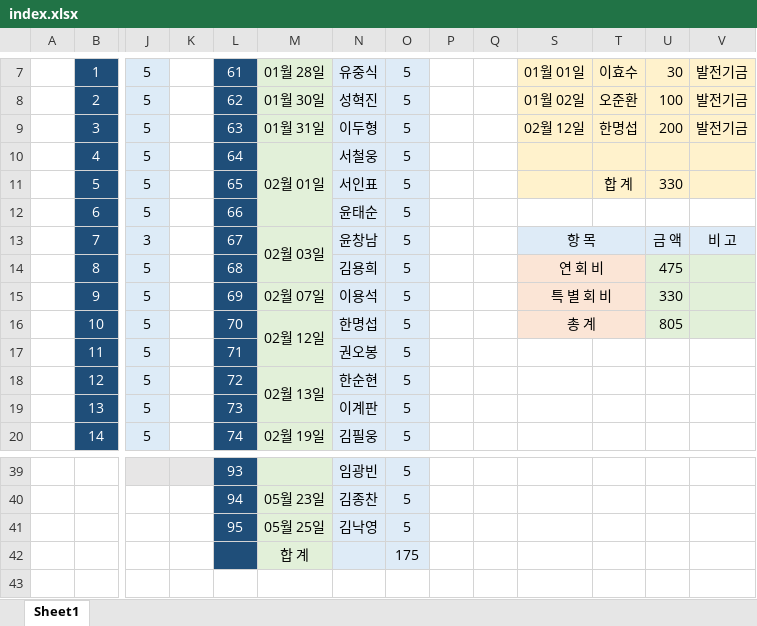
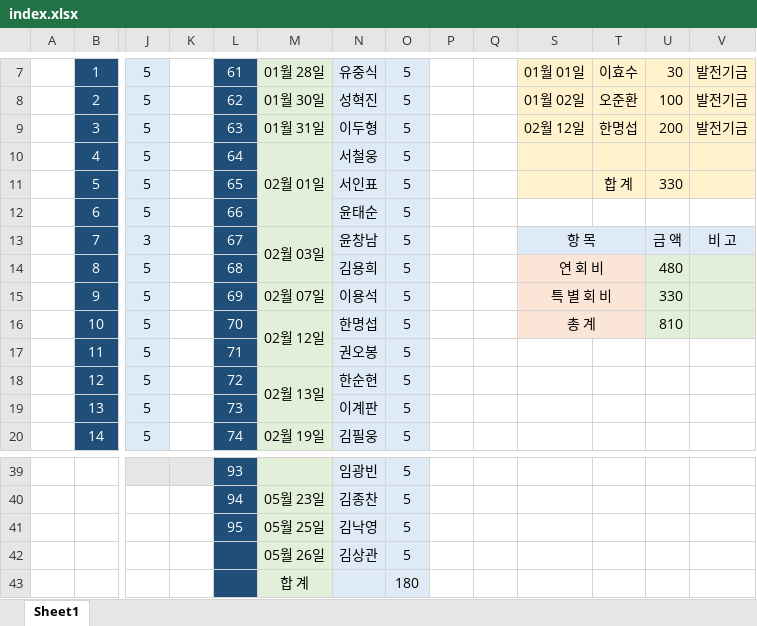
Before and after one commit to IKANGIS/AnnualDue, an Excel workbook: index.xlsx, sheet Sheet1, drawn as a sheet; only a part is shown, gaps mark what is left out; values as stored, in another font and other column widths than the file's, no borders; removed rows and columns are numbered as before the commit, all else as after; rows hold the shown columns only; the diff names each change by its address in the sheet, - before the commit and + after, or states it on an @@ line.

```diff
--- a/index.xlsx (sheet Sheet1)
+++ b/index.xlsx (sheet Sheet1)
-U14: 475
+U14: 480
-U16: 805
+U16: 810
-row 42:  |  |  |  |  | 합 계 |  | 175
+row 42:  |  |  |  |  | 05월 26일 | 김상관 | 5
+row 43:  |  |  |  |  | 합 계 |  | 180
```
Also changed, not shown: 1 other file.
